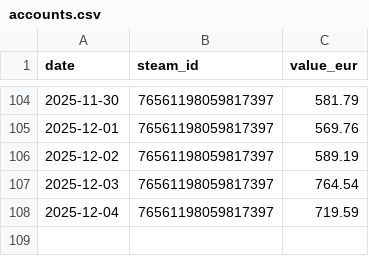
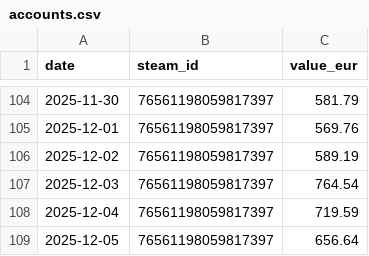
Before and after one commit to Nostr0/steam-inventory-tracker, a CSV file: accounts.csv, drawn as a sheet; only a part is shown, gaps mark what is left out.

```diff
--- a/accounts.csv
+++ b/accounts.csv
@@ -108 +108,2 @@ date,steam_id,value_eur
 2025-12-04,76561198059817397,719.59
+2025-12-05,76561198059817397,656.64
```
Also changed, not shown: values.csv.
